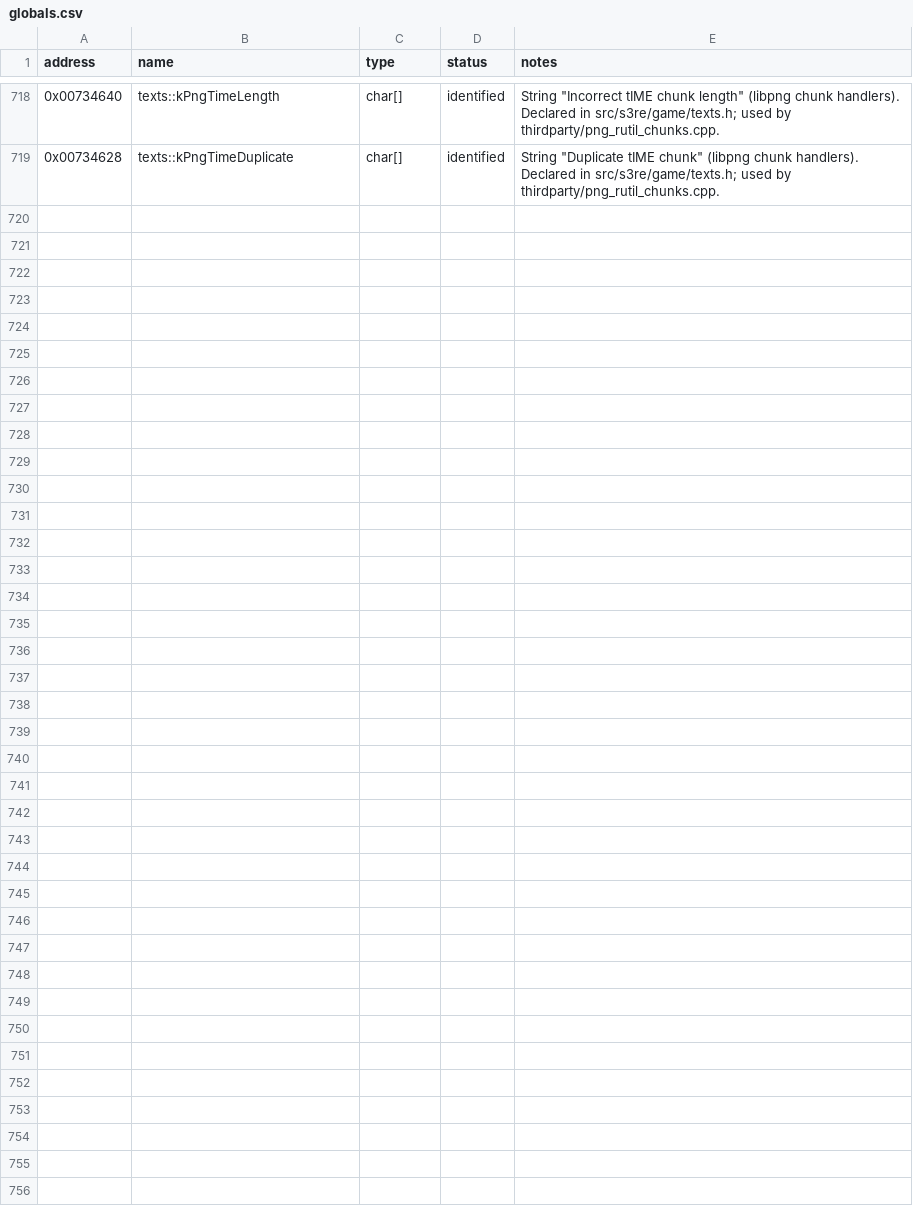
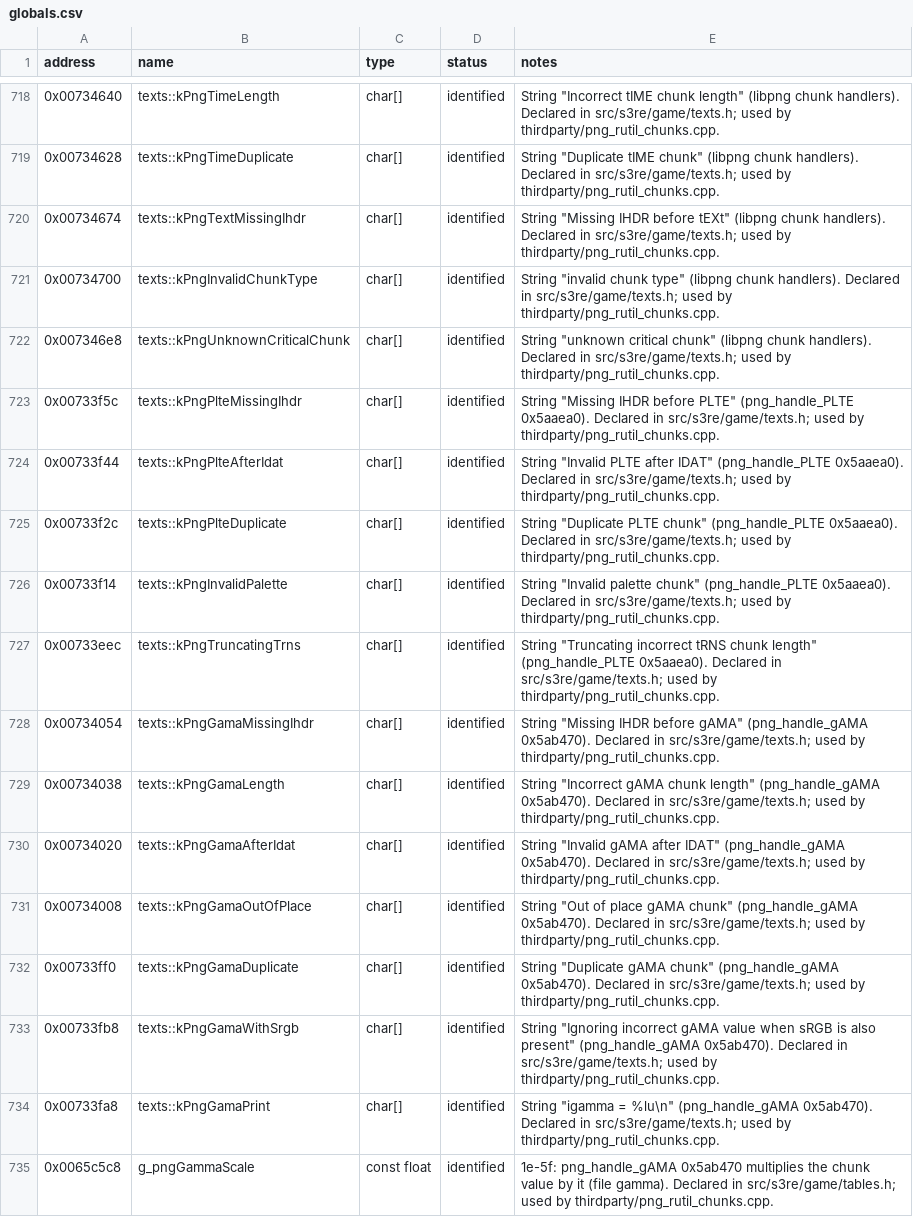
Before and after one commit to OptimusCrime/s3u-reverse, a CSV file: re/globals.csv, drawn as a sheet; only a part is shown, gaps mark what is left out.

```diff
--- a/re/globals.csv
+++ b/re/globals.csv
@@ -721 +721,17 @@ address,name,type,status,notes
 0x00734628,texts::kPngTimeDuplicate,char[],identified,"String ""Duplicate tIME chunk"" (libpng chunk handlers). Declared in src/s3re/game/texts.h; used by thirdparty/png_rutil_chunks.cpp."
+0x00734674,texts::kPngTextMissingIhdr,char[],identified,"String ""Missing IHDR before tEXt"" (libpng chunk handlers). Declared in src/s3re/game/texts.h; used by thirdparty/png_rutil_chunks.cpp."
+0x00734700,texts::kPngInvalidChunkType,char[],identified,"String ""invalid chunk type"" (libpng chunk handlers). Declared in src/s3re/game/texts.h; used by thirdparty/png_rutil_chunks.cpp."
+0x007346e8,texts::kPngUnknownCriticalChunk,char[],identified,"String ""unknown critical chunk"" (libpng chunk handlers). Declared in src/s3re/game/texts.h; used by thirdparty/png_rutil_chunks.cpp."
+0x00733f5c,texts::kPngPlteMissingIhdr,char[],identified,"String ""Missing IHDR before PLTE"" (png_handle_PLTE 0x5aaea0). Declared in src/s3re/game/texts.h; used by thirdparty/png_rutil_chunks.cpp."
+0x00733f44,texts::kPngPlteAfterIdat,char[],identified,"String ""Invalid PLTE after IDAT"" (png_handle_PLTE 0x5aaea0). Declared in src/s3re/game/texts.h; used by thirdparty/png_rutil_chunks.cpp."
+0x00733f2c,texts::kPngPlteDuplicate,char[],identified,"String ""Duplicate PLTE chunk"" (png_handle_PLTE 0x5aaea0). Declared in src/s3re/game/texts.h; used by thirdparty/png_rutil_chunks.cpp."
+0x00733f14,texts::kPngInvalidPalette,char[],identified,"String ""Invalid palette chunk"" (png_handle_PLTE 0x5aaea0). Declared in src/s3re/game/texts.h; used by thirdparty/png_rutil_chunks.cpp."
+0x00733eec,texts::kPngTruncatingTrns,char[],identified,"String ""Truncating incorrect tRNS chunk length"" (png_handle_PLTE 0x5aaea0). Declared in src/s3re/game/texts.h; used by thirdparty/png_rutil_chunks.cpp."
+0x00734054,texts::kPngGamaMissingIhdr,char[],identified,"String ""Missing IHDR before gAMA"" (png_handle_gAMA 0x5ab470). Declared in src/s3re/game/texts.h; used by thirdparty/png_rutil_chunks.cpp."
+0x00734038,texts::kPngGamaLength,char[],identified,"String ""Incorrect gAMA chunk length"" (png_handle_gAMA 0x5ab470). Declared in src/s3re/game/texts.h; used by thirdparty/png_rutil_chunks.cpp."
+0x00734020,texts::kPngGamaAfterIdat,char[],identified,"String ""Invalid gAMA after IDAT"" (png_handle_gAMA 0x5ab470). Declared in src/s3re/game/texts.h; used by thirdparty/png_rutil_chunks.cpp."
+0x00734008,texts::kPngGamaOutOfPlace,char[],identified,"String ""Out of place gAMA chunk"" (png_handle_gAMA 0x5ab470). Declared in src/s3re/game/texts.h; used by thirdparty/png_rutil_chunks.cpp."
+0x00733ff0,texts::kPngGamaDuplicate,char[],identified,"String ""Duplicate gAMA chunk"" (png_handle_gAMA 0x5ab470). Declared in src/s3re/game/texts.h; used by thirdparty/png_rutil_chunks.cpp."
+0x00733fb8,texts::kPngGamaWithSrgb,char[],identified,"String ""Ignoring incorrect gAMA value when sRGB is also present"" (png_handle_gAMA 0x5ab470). Declared in src/s3re/game/texts.h; used by thirdparty/png_rutil_chunks.cpp."
+0x00733fa8,texts::kPngGamaPrint,char[],identified,"String ""igamma = %lu\n"" (png_handle_gAMA 0x5ab470). Declared in src/s3re/game/texts.h; used by thirdparty/png_rutil_chunks.cpp."
+0x0065c5c8,g_pngGammaScale,const float,identified,"1e-5f: png_handle_gAMA 0x5ab470 multiplies the chunk value by it (file gamma). Declared in src/s3re/game/tables.h; used by thirdparty/png_rutil_chunks.cpp."
```
Also changed, not shown: 13 other files.
